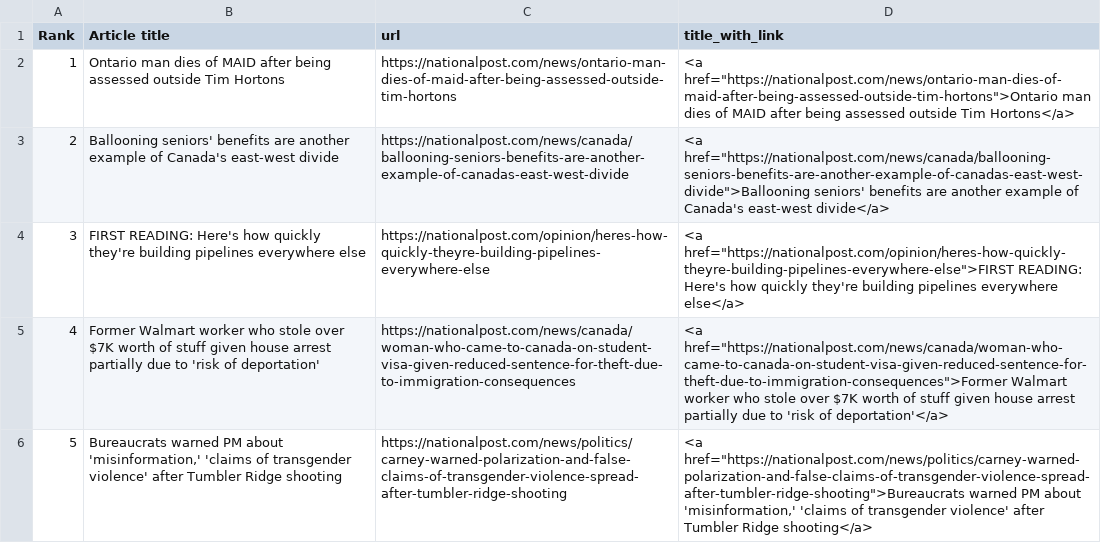
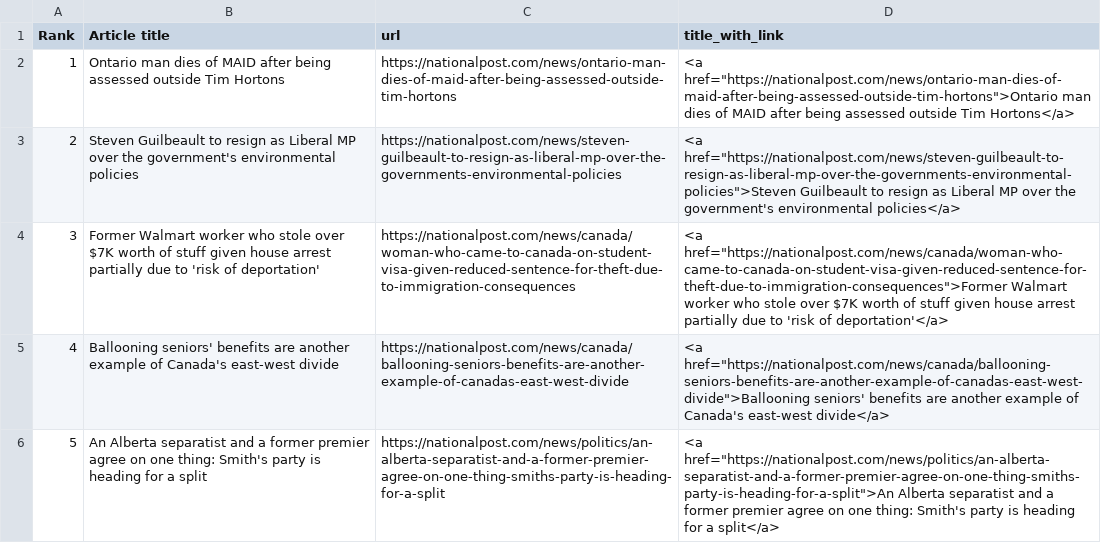
Before and after one commit to caoramckenna/canada-news-trending-stories, a CSV file: NationalPostScrape.csv, drawn as a sheet.

```diff
--- a/NationalPostScrape.csv
+++ b/NationalPostScrape.csv
@@ -2,5 +2,5 @@ Rank,Article title,url,title_with_link
 1,Ontario man dies of MAID after being assessed outside Tim Hortons,https://nationalpost.com/news/ontario-man-dies-of-maid-after-being-assessed-outside-tim-hortons,"<a href=""https://nationalpost.com/news/ontario-man-dies-of-maid-after-being-assessed-outside-tim-hortons"">Ontario man dies of MAID after being assessed outside Tim Hortons</a>"
-2,Ballooning seniors' benefits are another example of Canada's east-west divide,https://nationalpost.com/news/canada/ballooning-seniors-benefits-are-another-example-of-canadas-east-west-divide,"<a href=""https://nationalpost.com/news/canada/ballooning-seniors-benefits-are-another-example-of-canadas-east-west-divide"">Ballooning seniors' benefits are another example of Canada's east-west divide</a>"
-3,FIRST READING: Here's how quickly they're building pipelines everywhere else,https://nationalpost.com/opinion/heres-how-quickly-theyre-building-pipelines-everywhere-else,"<a href=""https://nationalpost.com/opinion/heres-how-quickly-theyre-building-pipelines-everywhere-else"">FIRST READING: Here's how quickly they're building pipelines everywhere else</a>"
-4,Former Walmart worker who stole over $7K worth of stuff given house arrest partially due to 'risk of deportation',https://nationalpost.com/news/canada/woman-who-came-to-canada-on-student-visa-given-reduced-sentence-for-theft-due-to-immigration-consequences,"<a href=""https://nationalpost.com/news/canada/woman-who-came-to-canada-on-student-visa-given-reduced-sentence-for-theft-due-to-immigration-consequences"">Former Walmart worker who stole over $7K worth of stuff given house arrest partially due to 'risk of deportation'</a>"
-5,"Bureaucrats warned PM about 'misinformation,' 'claims of transgender violence' after Tumbler Ridge shooting",https://nationalpost.com/news/politics/carney-warned-polarization-and-false-claims-of-transgender-violence-spread-after-tumbler-ridge-shooting,"<a href=""https://nationalpost.com/news/politics/carney-warned-polarization-and-false-claims-of-transgender-violence-spread-after-tumbler-ridge-shooting"">Bureaucrats warned PM about 'misinformation,' 'claims of transgender violence' after Tumbler Ridge shooting</a>"
+2,Steven Guilbeault to resign as Liberal MP over the government's environmental policies,https://nationalpost.com/news/steven-guilbeault-to-resign-as-liberal-mp-over-the-governments-environmental-policies,"<a href=""https://nationalpost.com/news/steven-guilbeault-to-resign-as-liberal-mp-over-the-governments-environmental-policies"">Steven Guilbeault to resign as Liberal MP over the government's environmental policies</a>"
+3,Former Walmart worker who stole over $7K worth of stuff given house arrest partially due to 'risk of deportation',https://nationalpost.com/news/canada/woman-who-came-to-canada-on-student-visa-given-reduced-sentence-for-theft-due-to-immigration-consequences,"<a href=""https://nationalpost.com/news/canada/woman-who-came-to-canada-on-student-visa-given-reduced-sentence-for-theft-due-to-immigration-consequences"">Former Walmart worker who stole over $7K worth of stuff given house arrest partially due to 'risk of deportation'</a>"
+4,Ballooning seniors' benefits are another example of Canada's east-west divide,https://nationalpost.com/news/canada/ballooning-seniors-benefits-are-another-example-of-canadas-east-west-divide,"<a href=""https://nationalpost.com/news/canada/ballooning-seniors-benefits-are-another-example-of-canadas-east-west-divide"">Ballooning seniors' benefits are another example of Canada's east-west divide</a>"
+5,An Alberta separatist and a former premier agree on one thing: Smith's party is heading for a split,https://nationalpost.com/news/politics/an-alberta-separatist-and-a-former-premier-agree-on-one-thing-smiths-party-is-heading-for-a-split,"<a href=""https://nationalpost.com/news/politics/an-alberta-separatist-and-a-former-premier-agree-on-one-thing-smiths-party-is-heading-for-a-split"">An Alberta separatist and a former premier agree on one thing: Smith's party is heading for a split</a>"
```
Also changed, not shown: CTVScrape.csv, GlobeAndMailScrape.csv, 4 other files.
